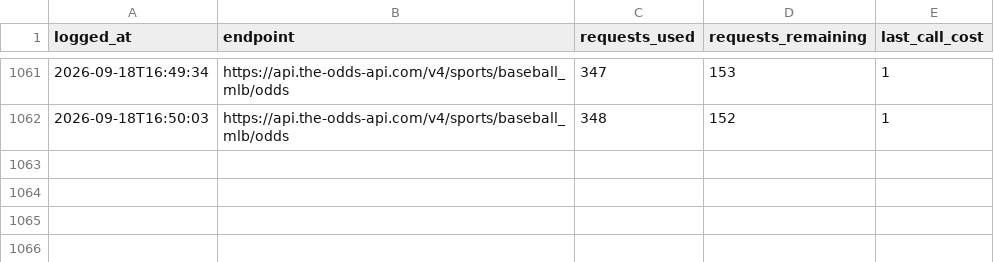
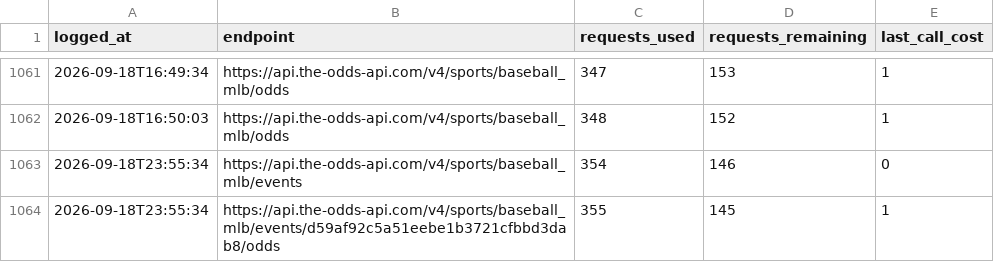
Before and after one commit to jackgoad05-afk/mlb-k-props, a CSV file: output/odds_api_usage.csv, drawn as a sheet; only a part is shown, gaps mark what is left out.

```diff
--- a/output/odds_api_usage.csv
+++ b/output/odds_api_usage.csv
@@ -1062 +1062,3 @@ logged_at,endpoint,requests_used,requests_remaining,last_call_cost
 2026-09-18T16:50:03,https://api.the-odds-api.com/v4/sports/baseball_mlb/odds,348,152,1
+2026-09-18T23:55:34,https://api.the-odds-api.com/v4/sports/baseball_mlb/events,354,146,0
+2026-09-18T23:55:34,https://api.the-odds-api.com/v4/sports/baseball_mlb/events/d59af92c5a51eebe1b3721cfbbd3dab8/odds,355,145,1
```
Also changed, not shown: output/ks_paper_ledger.csv.
